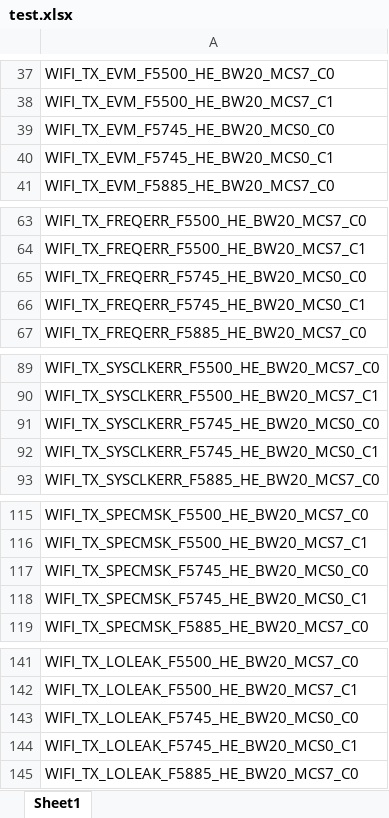
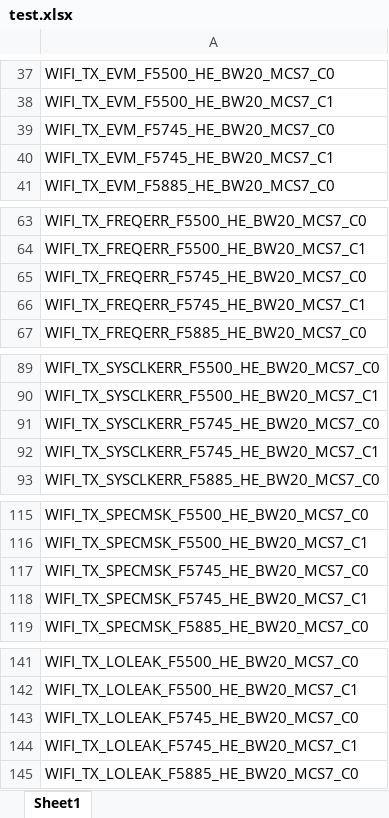
Before and after one commit to JerryXu008/snowbird, an Excel workbook: TestConsole/test.xlsx, sheet Sheet1, drawn as a sheet; only a part is shown, gaps mark what is left out; values as stored, in another font and other column widths than the file's, no borders; the diff names each change by its address in the sheet, - before the commit and + after, or states it on an @@ line.

```diff
--- a/TestConsole/test.xlsx (sheet Sheet1)
+++ b/TestConsole/test.xlsx (sheet Sheet1)
-A39: WIFI_TX_EVM_F5745_HE_BW20_MCS0_C0
+A39: WIFI_TX_EVM_F5745_HE_BW20_MCS7_C0
-A40: WIFI_TX_EVM_F5745_HE_BW20_MCS0_C1
+A40: WIFI_TX_EVM_F5745_HE_BW20_MCS7_C1
-A65: WIFI_TX_FREQERR_F5745_HE_BW20_MCS0_C0
+A65: WIFI_TX_FREQERR_F5745_HE_BW20_MCS7_C0
-A66: WIFI_TX_FREQERR_F5745_HE_BW20_MCS0_C1
+A66: WIFI_TX_FREQERR_F5745_HE_BW20_MCS7_C1
-A91: WIFI_TX_SYSCLKERR_F5745_HE_BW20_MCS0_C0
+A91: WIFI_TX_SYSCLKERR_F5745_HE_BW20_MCS7_C0
-A92: WIFI_TX_SYSCLKERR_F5745_HE_BW20_MCS0_C1
+A92: WIFI_TX_SYSCLKERR_F5745_HE_BW20_MCS7_C1
-A117: WIFI_TX_SPECMSK_F5745_HE_BW20_MCS0_C0
+A117: WIFI_TX_SPECMSK_F5745_HE_BW20_MCS7_C0
-A118: WIFI_TX_SPECMSK_F5745_HE_BW20_MCS0_C1
+A118: WIFI_TX_SPECMSK_F5745_HE_BW20_MCS7_C1
-A143: WIFI_TX_LOLEAK_F5745_HE_BW20_MCS0_C0
+A143: WIFI_TX_LOLEAK_F5745_HE_BW20_MCS7_C0
-A144: WIFI_TX_LOLEAK_F5745_HE_BW20_MCS0_C1
+A144: WIFI_TX_LOLEAK_F5745_HE_BW20_MCS7_C1
```
Also changed, not shown: AutoTestSystem/Config/Snowbird.xlsx, 11 other files.
